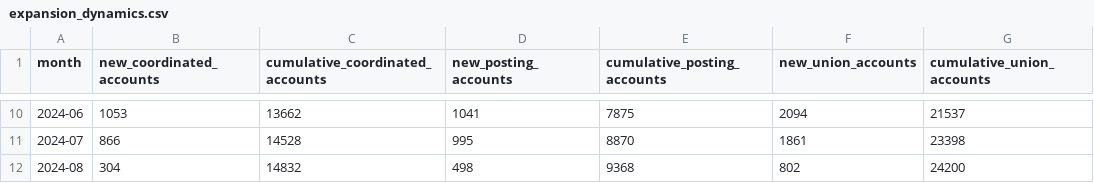
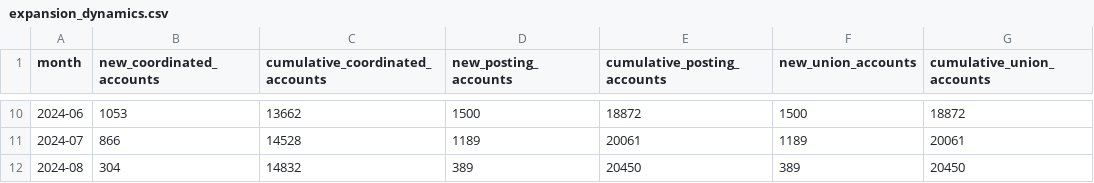
Before and after one commit to GiaMa/VeraAI-Global-CSB-Alert, a CSV file: data/validation/expansion_dynamics.csv, drawn as a sheet; only a part is shown, gaps mark what is left out; the diff covers the shown part only; the diff names each change by its address in the sheet, - before the commit and + after, or states it on an @@ line.

```diff
--- a/data/validation/expansion_dynamics.csv
+++ b/data/validation/expansion_dynamics.csv
-D10 (new_posting_accounts): 1041
+D10 (new_posting_accounts): 1500
-E10 (cumulative_posting_accounts): 7875
+E10 (cumulative_posting_accounts): 18872
-F10 (new_union_accounts): 2094
+F10 (new_union_accounts): 1500
-G10 (cumulative_union_accounts): 21537
+G10 (cumulative_union_accounts): 18872
-D11 (new_posting_accounts): 995
+D11 (new_posting_accounts): 1189
-E11 (cumulative_posting_accounts): 8870
+E11 (cumulative_posting_accounts): 20061
-F11 (new_union_accounts): 1861
+F11 (new_union_accounts): 1189
-G11 (cumulative_union_accounts): 23398
+G11 (cumulative_union_accounts): 20061
-D12 (new_posting_accounts): 498
+D12 (new_posting_accounts): 389
-E12 (cumulative_posting_accounts): 9368
+E12 (cumulative_posting_accounts): 20450
-F12 (new_union_accounts): 802
+F12 (new_union_accounts): 389
-G12 (cumulative_union_accounts): 24200
+G12 (cumulative_union_accounts): 20450
```
Also changed, not shown: 32 edited cells elsewhere in this file, data/validation/expansion_populations.csv, data/validation/threshold_sensitivity.csv, 13 other files.
